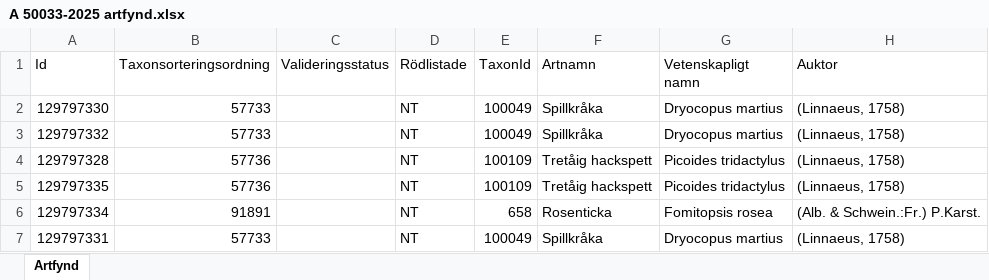
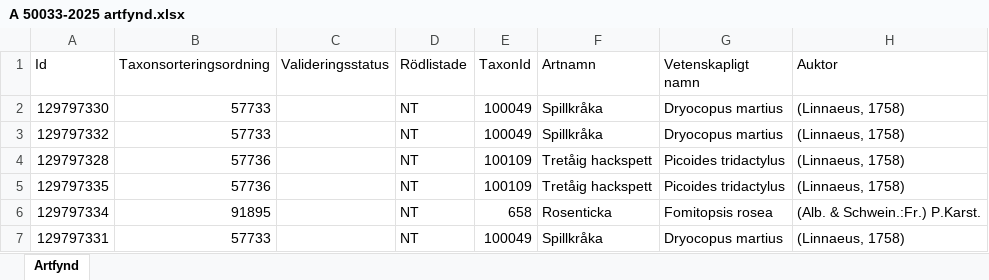
Before and after one commit to klasma/Logging_2460, an Excel workbook: artfynd/A 50033-2025 artfynd.xlsx, sheet Artfynd, drawn as a sheet; only a part is shown; values as stored, in another font and other column widths than the file's, no borders; the diff names each change by its address in the sheet, - before the commit and + after, or states it on an @@ line.

```diff
--- a/artfynd/A 50033-2025 artfynd.xlsx (sheet Artfynd)
+++ b/artfynd/A 50033-2025 artfynd.xlsx (sheet Artfynd)
-B6 (Taxonsorteringsordning): 91891
+B6 (Taxonsorteringsordning): 91895
```
Also changed, not shown: artfynd/A 24173-2025 artfynd.xlsx, artfynd/A 36342-2021 artfynd.xlsx, 51 other files.
